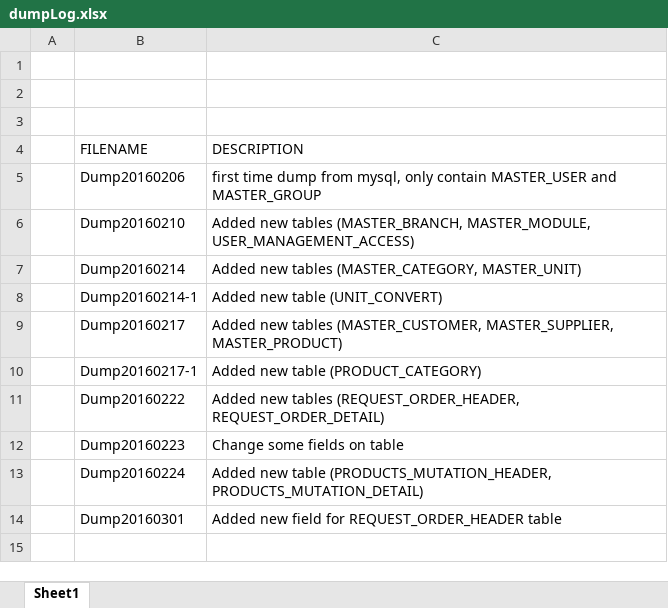
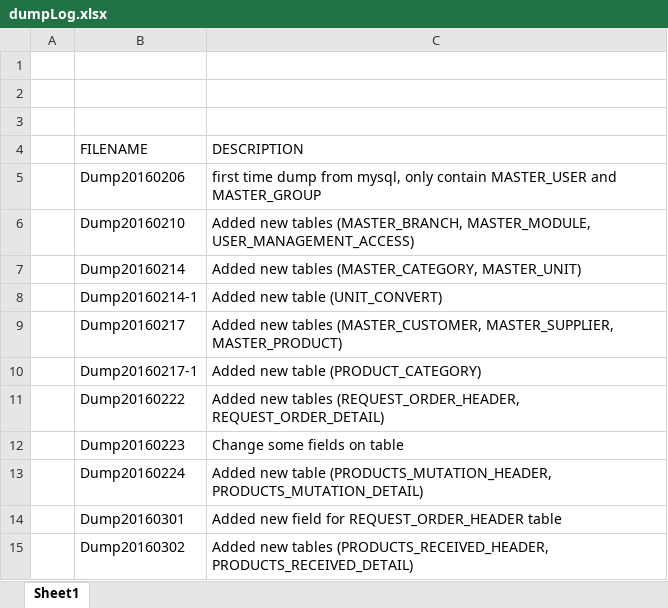
Before and after one commit to andri2908/MOVED_RoyalPetz, an Excel workbook: _DBDUMPS_/dumpLog.xlsx, sheet Sheet1, drawn as a sheet; values as stored, in another font and other column widths than the file's, no borders; the diff names each change by its address in the sheet, - before the commit and + after, or states it on an @@ line.

```diff
--- a/_DBDUMPS_/dumpLog.xlsx (sheet Sheet1)
+++ b/_DBDUMPS_/dumpLog.xlsx (sheet Sheet1)
+row 15:  | Dump20160302 | Added new tables (PRODUCTS_RECEIVED_HEADER, PRODUCTS_RECEIVED_DETAIL)
```
Also changed, not shown: _DOCUMENTS_/Database Design_v1.beta.xlsx, 1 other file.
